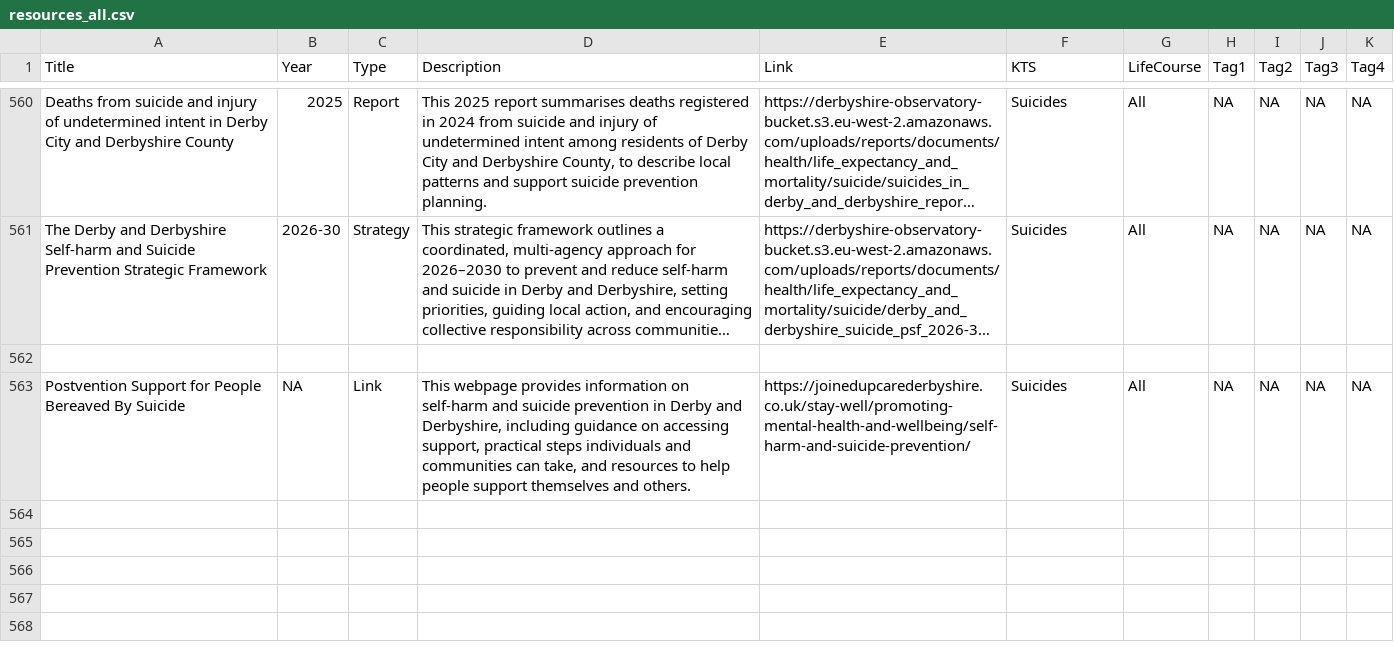
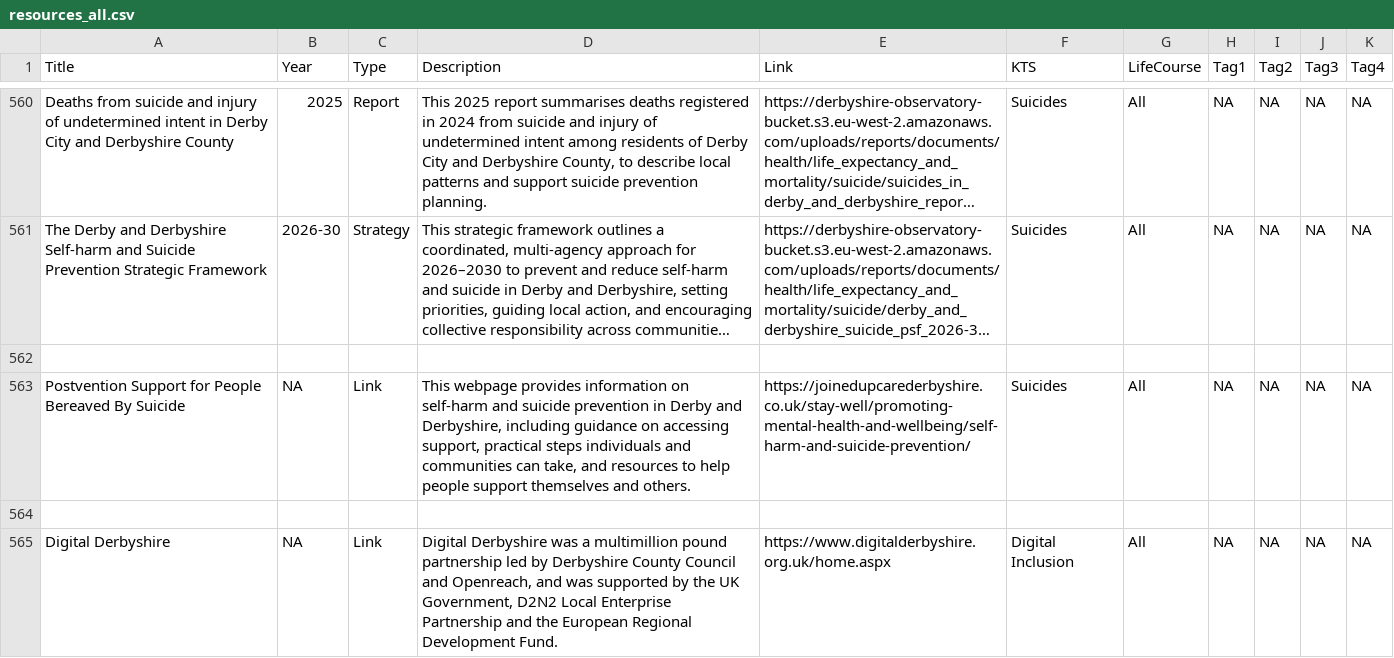
Before and after one commit to DerbyshireKIT/jsna-resources, a CSV file: resources_all.csv, drawn as a sheet; only a part is shown, gaps mark what is left out; long unchanged cells end in …; the diff names each change by its address in the sheet, - before the commit and + after, or states it on an @@ line.

Commit message:
Add resource: Digital Derbyshire

```diff
--- a/resources_all.csv
+++ b/resources_all.csv
+row 564: (empty)
+row 565: Digital Derbyshire | NA | Link | Digital Derbyshire was a multimillion pound partnership led by Derbyshire County Council and Openreach, and was supported by the UK Government, D2N2 Local Enterprise Partnership and the European Regional Development Fund. | https://www.digitalderbyshire.org.uk/home.aspx | Digital Inclusion | All | NA | NA | NA | NA
```
